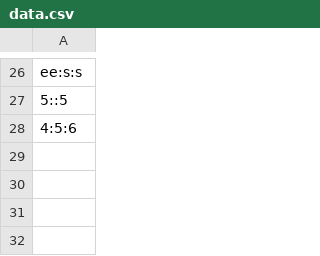
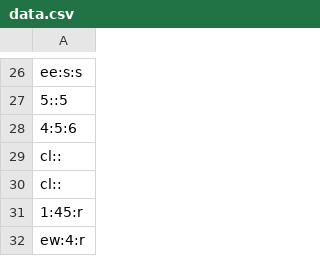
Before and after one commit to dev126712/shell-script, a CSV file: data-manipulation/data.csv, drawn as a sheet; only a part is shown, gaps mark what is left out; the diff names each change by its address in the sheet, - before the commit and + after, or states it on an @@ line.

```diff
--- a/data-manipulation/data.csv
+++ b/data-manipulation/data.csv
+row 29: cl::
+row 30: cl::
+row 31: 1:45:r
+row 32: ew:4:r
```
Also changed, not shown: 4 other files.
